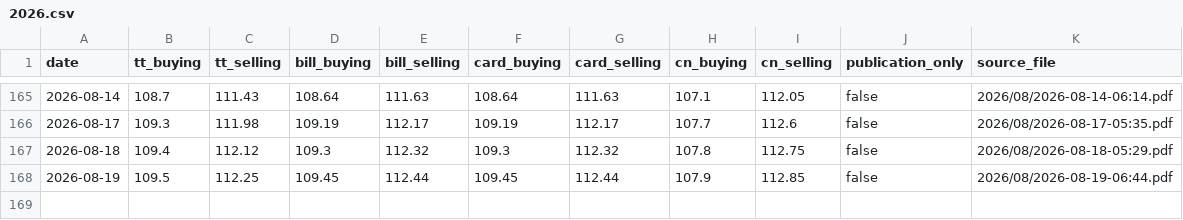
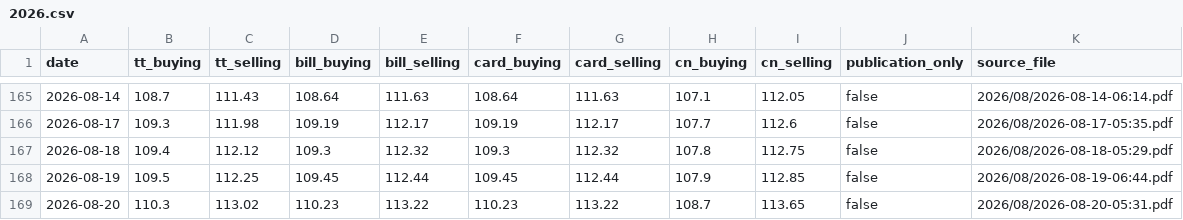
Before and after one commit to itsmecalyan/sbi-tt-rates-archive, a CSV file: rates/EUR-INR/2026.csv, drawn as a sheet; only a part is shown, gaps mark what is left out; the diff names each change by its address in the sheet, - before the commit and + after, or states it on an @@ line.

```diff
--- a/rates/EUR-INR/2026.csv
+++ b/rates/EUR-INR/2026.csv
+row 169: 2026-08-20 | 110.3 | 113.02 | 110.23 | 113.22 | 110.23 | 113.22 | 108.7 | 113.65 | false | 2026/08/2026-08-20-05:31.pdf
```
Also changed, not shown: rates/BHD-INR/2026.csv, rates/GBP-INR/2026.csv, 28 other files.
